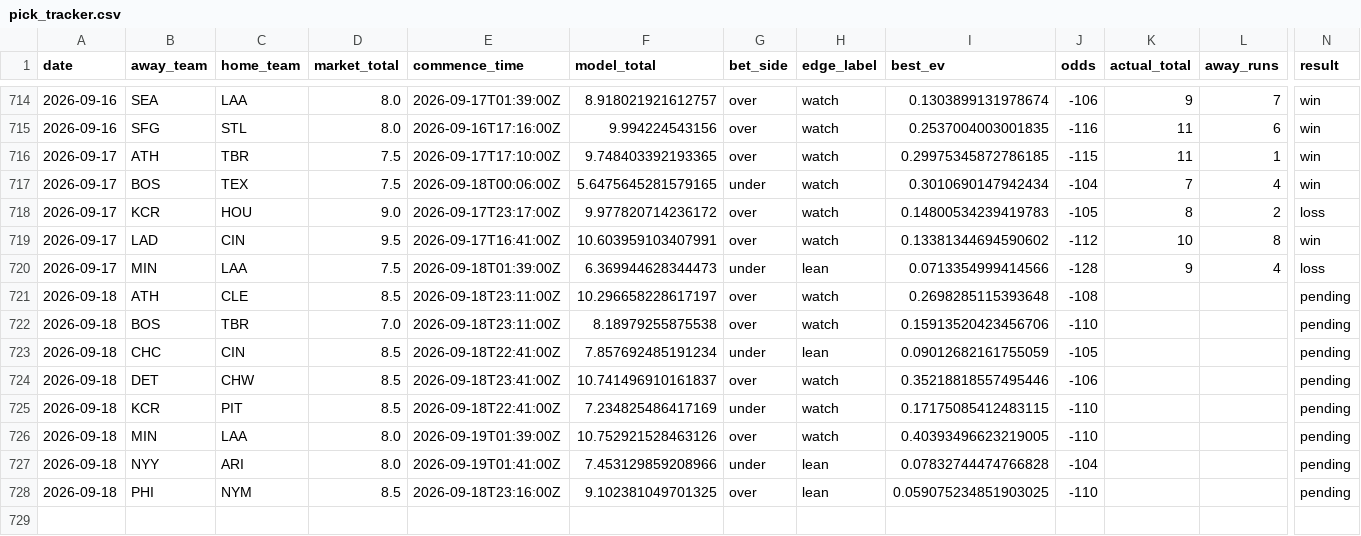
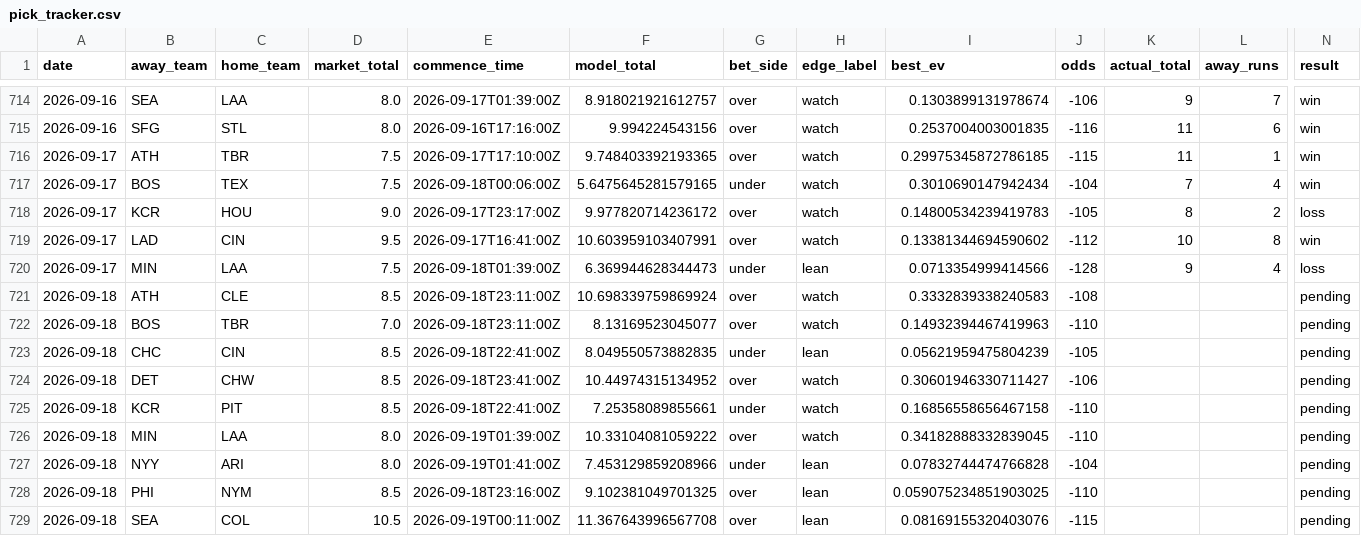
Before and after one commit to Jackstein0/atsrecipts-live-model, a CSV file: atsrecipts-upload-ready/data/processed/pick_tracker.csv, drawn as a sheet; only a part is shown, gaps mark what is left out; rows hold the shown columns only; the diff names each change by its address in the sheet, - before the commit and + after, or states it on an @@ line.

```diff
--- a/atsrecipts-upload-ready/data/processed/pick_tracker.csv
+++ b/atsrecipts-upload-ready/data/processed/pick_tracker.csv
-F721 (model_total): 10.296658228617197
+F721 (model_total): 10.698339759869924
-I721 (best_ev): 0.2698285115393648
+I721 (best_ev): 0.3332839338240583
-F722 (model_total): 8.18979255875538
+F722 (model_total): 8.13169523045077
-I722 (best_ev): 0.15913520423456706
+I722 (best_ev): 0.14932394467419963
-F723 (model_total): 7.857692485191234
+F723 (model_total): 8.049550573882835
-I723 (best_ev): 0.09012682161755059
+I723 (best_ev): 0.05621959475804239
-F724 (model_total): 10.741496910161837
+F724 (model_total): 10.44974315134952
-I724 (best_ev): 0.35218818557495446
+I724 (best_ev): 0.30601946330711427
-F725 (model_total): 7.234825486417169
+F725 (model_total): 7.25358089855661
-I725 (best_ev): 0.17175085412483115
+I725 (best_ev): 0.16856558656467158
-F726 (model_total): 10.752921528463126
+F726 (model_total): 10.33104081059222
-I726 (best_ev): 0.40393496623219005
+I726 (best_ev): 0.34182888332839045
+row 729: 2026-09-18 | SEA | COL | 10.5 | 2026-09-19T00:11:00Z | 11.367643996567708 | over | lean | 0.08169155320403076 | -115 |  |  | pending
```
Also changed, not shown: atsrecipts-upload-ready/data/processed/today_board.csv, atsrecipts-upload-ready/data/processed/today_features.csv, 15 other files.
